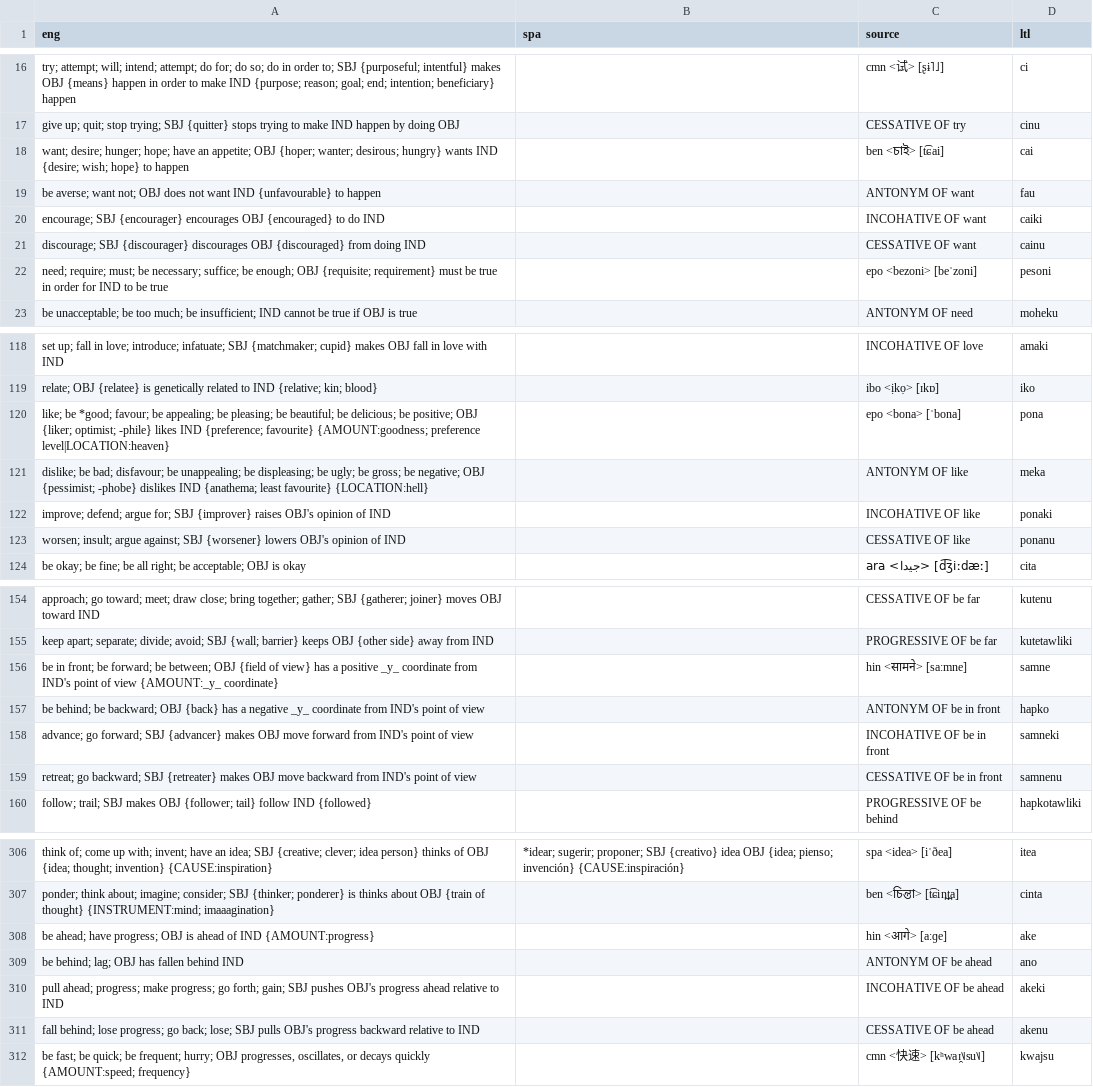
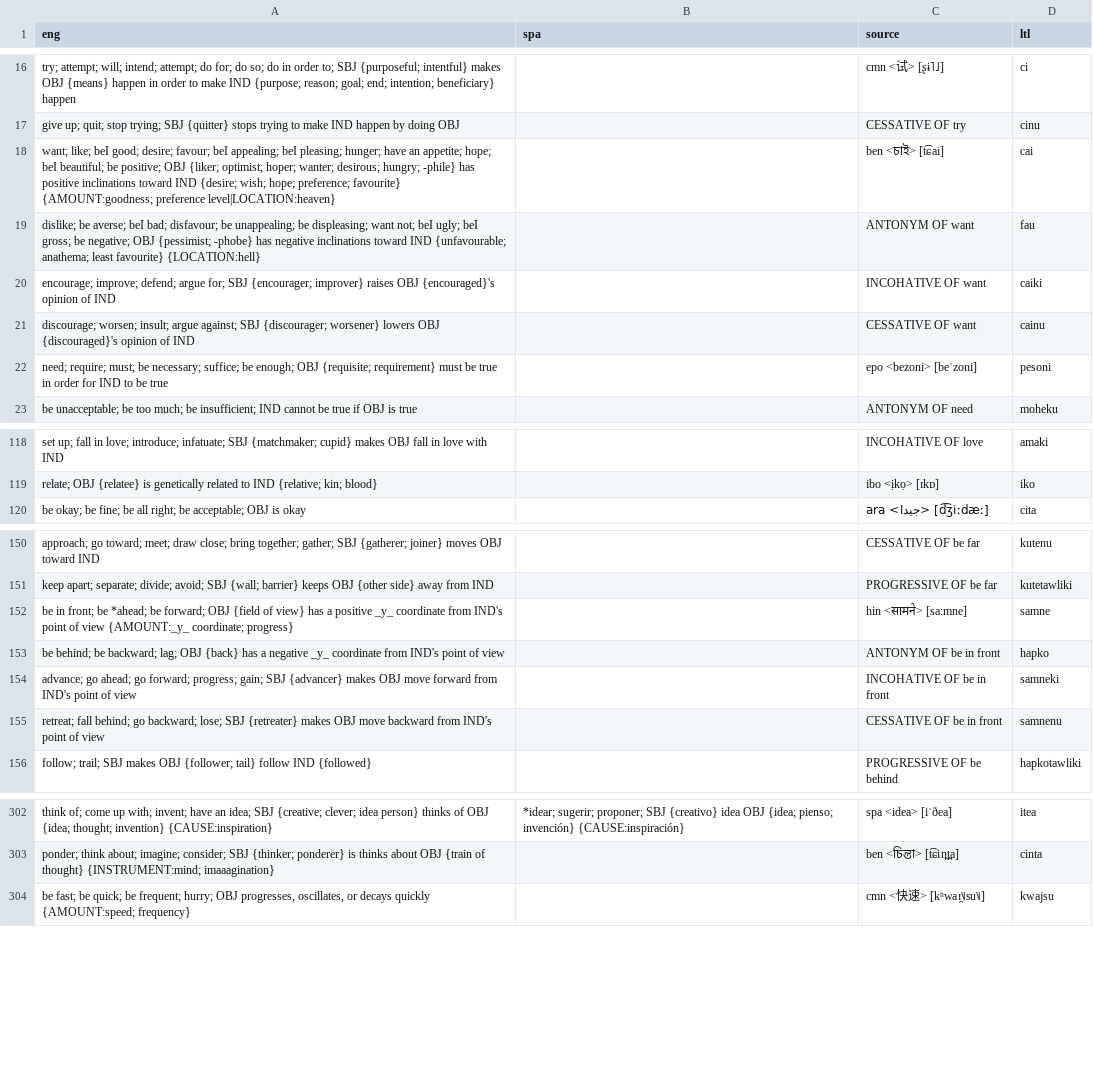
Before and after one commit to jkunimune/Djastiz, a CSV file: src/words/verb.csv, drawn as a sheet; only a part is shown, gaps mark what is left out; the diff covers the shown part only.

Commit message:
Want/like merger
I combined some more words to further reduce the number of roots, inspired by Hawaiian's "makemake" and English's "back" and "forth".

```diff
--- a/src/words/verb.csv
+++ b/src/words/verb.csv
@@ -17,6 +17,6 @@ try; attempt; will; intend; attempt; do for; do so; do in order to; SBJ {purpose
 give up; quit; stop trying; SBJ {quitter} stops trying to make IND happen by doing OBJ,,CESSATIVE OF try,cinu
-want; desire; hunger; hope; have an appetite; OBJ {hoper; wanter; desirous; hungry} wants IND {desire; wish; hope} to happen,,ben <চাই> [t͡ɕai],cai
-be averse; want not; OBJ does not want IND {unfavourable} to happen,,ANTONYM OF want,fau
-encourage; SBJ {encourager} encourages OBJ {encouraged} to do IND,,INCOHATIVE OF want,caiki
-discourage; SBJ {discourager} discourages OBJ {discouraged} from doing IND,,CESSATIVE OF want,cainu
+want; like; beI good; desire; favour; beI appealing; beI pleasing; hunger; have an appetite; hope; beI beautiful; be positive; OBJ {liker; optimist; hoper; wanter; desirous; hungry; -phile} has positive inclinations toward IND {desire; wish; hope; preference; favourite} {AMOUNT:goodness; preference level|LOCATION:heaven},,ben <চাই> [t͡ɕai],cai
+dislike; be averse; beI bad; disfavour; be unappealing; be displeasing; want not; beI ugly; beI gross; be negative; OBJ {pessimist; -phobe} has negative inclinations toward IND {unfavourable; anathema; least favourite} {LOCATION:hell},,ANTONYM OF want,fau
+encourage; improve; defend; argue for; SBJ {encourager; improver} raises OBJ {encouraged}'s opinion of IND,,INCOHATIVE OF want,caiki
+discourage; worsen; insult; argue against; SBJ {discourager; worsener} lowers OBJ {discouraged}'s opinion of IND,,CESSATIVE OF want,cainu
 need; require; must; be necessary; suffice; be enough; OBJ {requisite; requirement} must be true in order for IND to be true,,epo <bezoni> [beˈzoni],pesoni
@@ -119,6 +119,2 @@ set up; fall in love; introduce; infatuate; SBJ {matchmaker; cupid} makes OBJ fa
 relate; OBJ {relatee} is genetically related to IND {relative; kin; blood},,ibo <ịkọ> [ɪkɒ],iko
-like; be *good; favour; be appealing; be pleasing; be beautiful; be delicious; be positive; OBJ {liker; optimist; -phile} likes IND {preference; favourite} {AMOUNT:goodness; preference level|LOCATION:heaven},,epo <bona> [ˈbona],pona
-dislike; be bad; disfavour; be unappealing; be displeasing; be ugly; be gross; be negative; OBJ {pessimist; -phobe} dislikes IND {anathema; least favourite} {LOCATION:hell},,ANTONYM OF like,meka
-improve; defend; argue for; SBJ {improver} raises OBJ's opinion of IND,,INCOHATIVE OF like,ponaki
-worsen; insult; argue against; SBJ {worsener} lowers OBJ's opinion of IND,,CESSATIVE OF like,ponanu
 be okay; be fine; be all right; be acceptable; OBJ is okay,,ara <جيدا> [d͡ʒiːdæː],cita
@@ -155,6 +151,6 @@ approach; go toward; meet; draw close; bring together; gather; SBJ {gatherer; jo
 keep apart; separate; divide; avoid; SBJ {wall; barrier} keeps OBJ {other side} away from IND,,PROGRESSIVE OF be far,kutetawliki
-be in front; be forward; be between; OBJ {field of view} has a positive _y_ coordinate from IND's point of view {AMOUNT:_y_ coordinate},,hin <सामने> [saːmne],samne
-be behind; be backward; OBJ {back} has a negative _y_ coordinate from IND's point of view,,ANTONYM OF be in front,hapko
-advance; go forward; SBJ {advancer} makes OBJ move forward from IND's point of view,,INCOHATIVE OF be in front,samneki
-retreat; go backward; SBJ {retreater} makes OBJ move backward from IND's point of view,,CESSATIVE OF be in front,samnenu
+be in front; be *ahead; be forward; OBJ {field of view} has a positive _y_ coordinate from IND's point of view {AMOUNT:_y_ coordinate; progress},,hin <सामने> [saːmne],samne
+be behind; be backward; lag; OBJ {back} has a negative _y_ coordinate from IND's point of view,,ANTONYM OF be in front,hapko
+advance; go ahead; go forward; progress; gain; SBJ {advancer} makes OBJ move forward from IND's point of view,,INCOHATIVE OF be in front,samneki
+retreat; fall behind; go backward; lose; SBJ {retreater} makes OBJ move backward from IND's point of view,,CESSATIVE OF be in front,samnenu
 follow; trail; SBJ makes OBJ {follower; tail} follow IND {followed},,PROGRESSIVE OF be behind,hapkotawliki
@@ -307,6 +303,2 @@ think of; come up with; invent; have an idea; SBJ {creative; clever; idea person
 ponder; think about; imagine; consider; SBJ {thinker; ponderer} is thinks about OBJ {train of thought} {INSTRUMENT:mind; imaaagination},,ben <চিন্তা> [t͡ɕin̪t̪a],cinta
-be ahead; have progress; OBJ is ahead of IND {AMOUNT:progress},,hin <आगे> [aːɡe],ake
-be behind; lag; OBJ has fallen behind IND,,ANTONYM OF be ahead,ano
-pull ahead; progress; make progress; go forth; gain; SBJ pushes OBJ's progress ahead relative to IND,,INCOHATIVE OF be ahead,akeki
-fall behind; lose progress; go back; lose; SBJ pulls OBJ's progress backward relative to IND,,CESSATIVE OF be ahead,akenu
 "be fast; be quick; be frequent; hurry; OBJ progresses, oscillates, or decays quickly {AMOUNT:speed; frequency}",,cmn <快速> [kʰwaɪ̯˥˩su˥˩],kwajsu
```
Also changed, not shown: 3 edited cells elsewhere in this file, src/words/proverb.csv.
